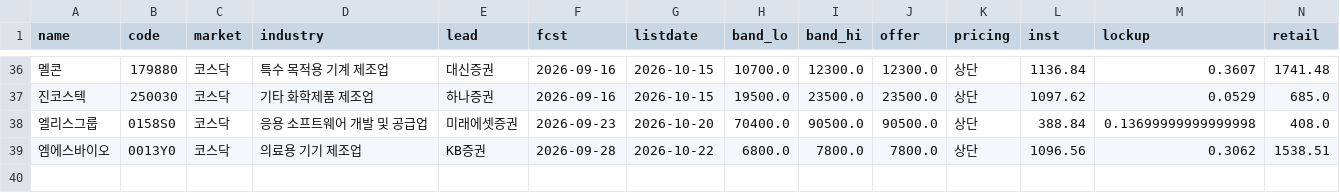
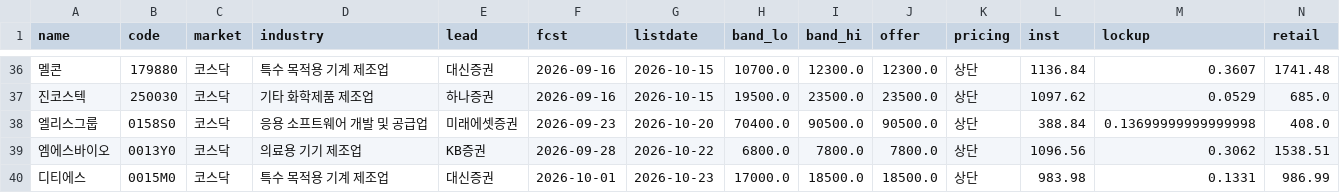
Before and after one commit to y7495835-svg/ipo-tracker, a CSV file: data/ipo.csv, drawn as a sheet; only a part is shown, gaps mark what is left out; rows hold the shown columns only; the diff names each change by its address in the sheet, - before the commit and + after, or states it on an @@ line.

```diff
--- a/data/ipo.csv
+++ b/data/ipo.csv
+row 40: 디티에스 | 0015M0 | 코스닥 | 특수 목적용 기계 제조업 | 대신증권 | 2026-10-01 | 2026-10-23 | 17000.0 | 18500.0 | 18500.0 | 상단 | 983.98 | 0.1331 | 986.99
```
Also changed, not shown: 2 other files.
